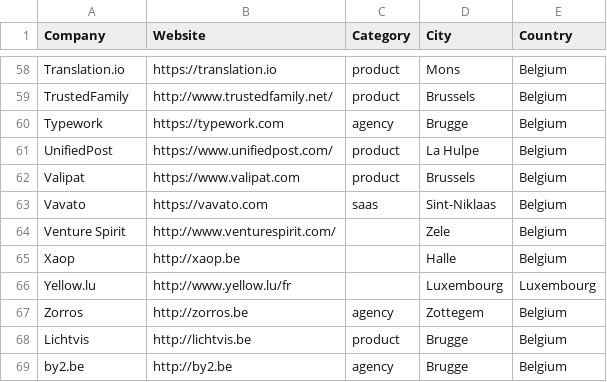
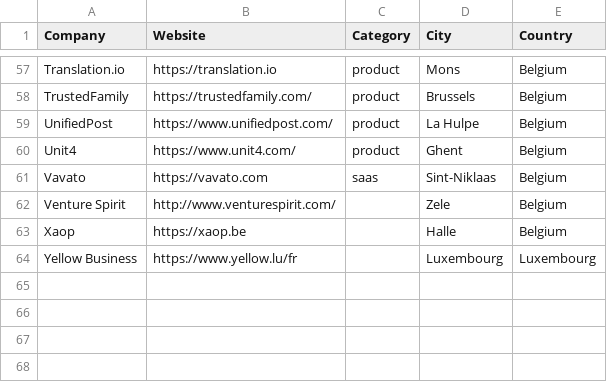
Before and after one commit to brug-be/rubyshops, a CSV file: bnlrubyshops.csv, drawn as a sheet; only a part is shown, gaps mark what is left out; removed rows and columns are numbered as before the commit, all else as after; the diff covers the shown part only; the diff names each change by its address in the sheet, - before the commit and + after, or states it on an @@ line.

```diff
--- a/bnlrubyshops.csv
+++ b/bnlrubyshops.csv
-B58 (Website): http://www.trustedfamily.net/
+B58 (Website): https://trustedfamily.com/
-row 60: Typework | https://typework.com | agency | Brugge | Belgium
-A60 (Company): Valipat
+A60 (Company): Unit4
-B60 (Website): https://www.valipat.com
+B60 (Website): https://www.unit4.com/
-D60 (City): Brussels
+D60 (City): Ghent
-B63 (Website): http://xaop.be
+B63 (Website): https://xaop.be
-A64 (Company): Yellow.lu
+A64 (Company): Yellow Business
-B64 (Website): http://www.yellow.lu/fr
+B64 (Website): https://www.yellow.lu/fr
-row 67: Zorros | http://zorros.be | agency | Zottegem | Belgium
-row 68: Lichtvis | http://lichtvis.be | product | Brugge | Belgium
@@ row 69 moved to row 11: by2.be @@
```
Also changed, not shown: 6 added rows, 8 removed rows, 3 moved rows and 30 edited cells elsewhere in this file.
